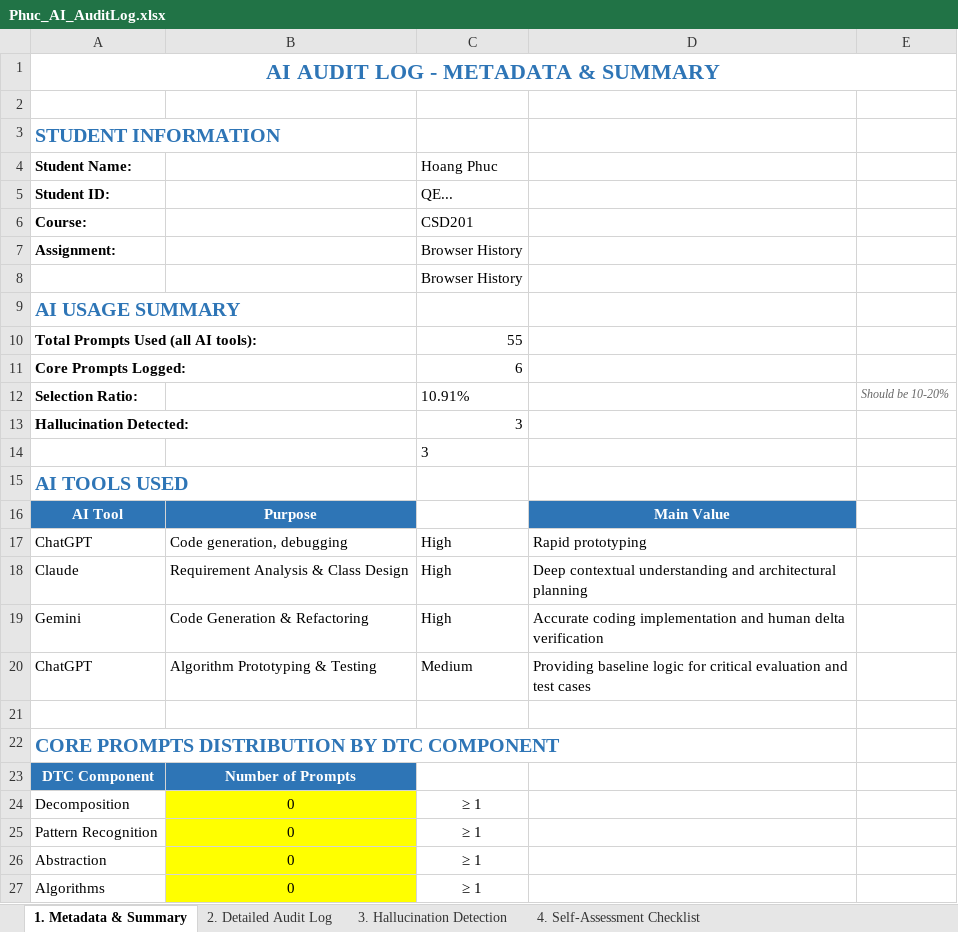
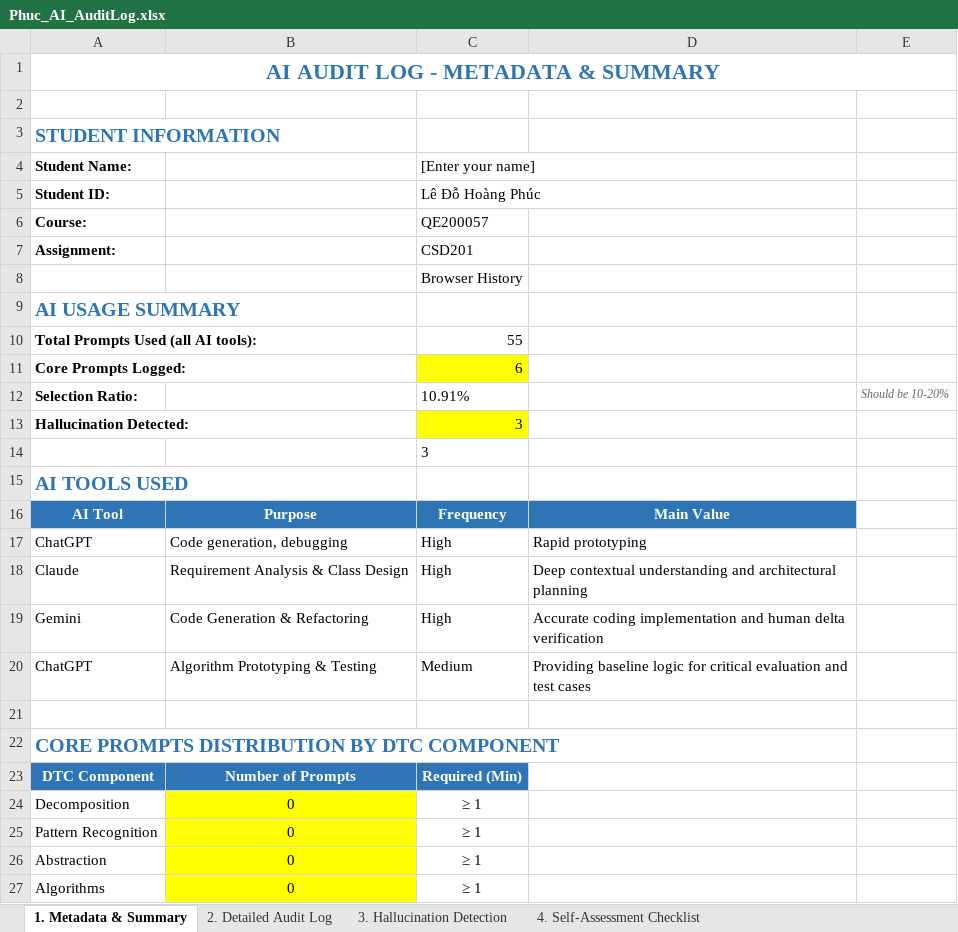
Before and after one commit to ngiein26/CSD201-group3, an Excel workbook: ai_logs/Phuc_AI_AuditLog.xlsx, sheet 1. Metadata & Summary, drawn as a sheet; values as stored, in another font and other column widths than the file's, no borders; the diff names each change by its address in the sheet, - before the commit and + after, or states it on an @@ line.

```diff
--- a/ai_logs/Phuc_AI_AuditLog.xlsx (sheet 1. Metadata & Summary)
+++ b/ai_logs/Phuc_AI_AuditLog.xlsx (sheet 1. Metadata & Summary)
-C4: Hoang Phuc
+C4: [Enter your name]
-C5 ([Enter your name]): QE...
+C5 ([Enter your name]): Lê Đỗ Hoàng Phúc
-C6 ([Enter your name]): CSD201
+C6 ([Enter your name]): QE200057
-C7 ([Enter your name]): Browser History
+C7 ([Enter your name]): CSD201
-C11 fill: none
+C11 fill: #FFFF00
-C13 fill: none
+C13 fill: #FFFF00
-C16 fill: none
+C16 fill: #2E75B6
-C23 fill: none
+C23 fill: #2E75B6
```
Also changed, not shown: sheet 4. Self-Assessment Checklist, sheet 2. Detailed Audit Log, sheet 3. Hallucination Detection.
